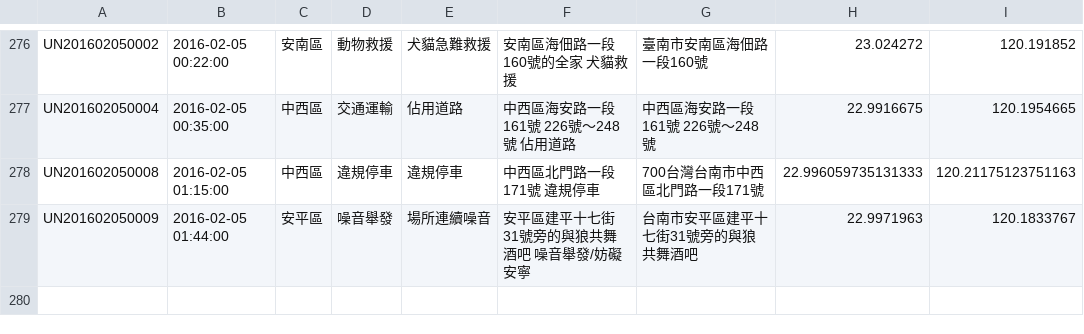
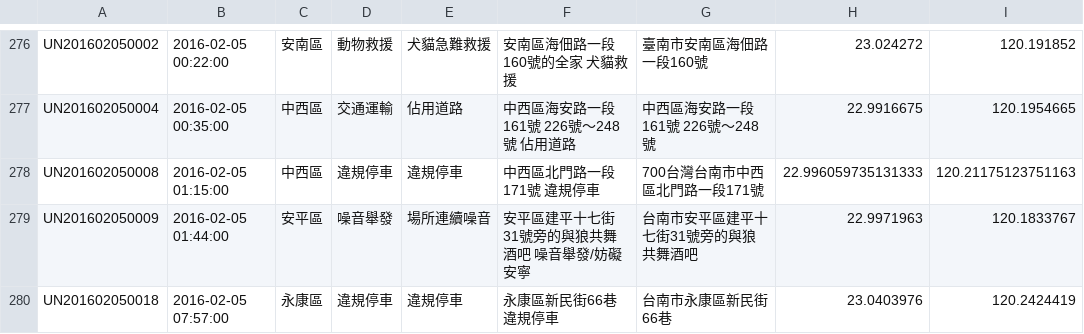
Before and after one commit to kiang/tainan_1999_map, a CSV file: data/2016/05.csv, drawn as a sheet; only a part is shown, gaps mark what is left out; the diff names each change by its address in the sheet, - before the commit and + after, or states it on an @@ line.

```diff
--- a/data/2016/05.csv
+++ b/data/2016/05.csv
+row 280: UN201602050018 | 2016-02-05 07:57:00 | 永康區 | 違規停車 | 違規停車 | 永康區新民街66巷 違規停車 | 台南市永康區新民街66巷 | 23.0403976 | 120.2424419
```
Also changed, not shown: 1 other file.
